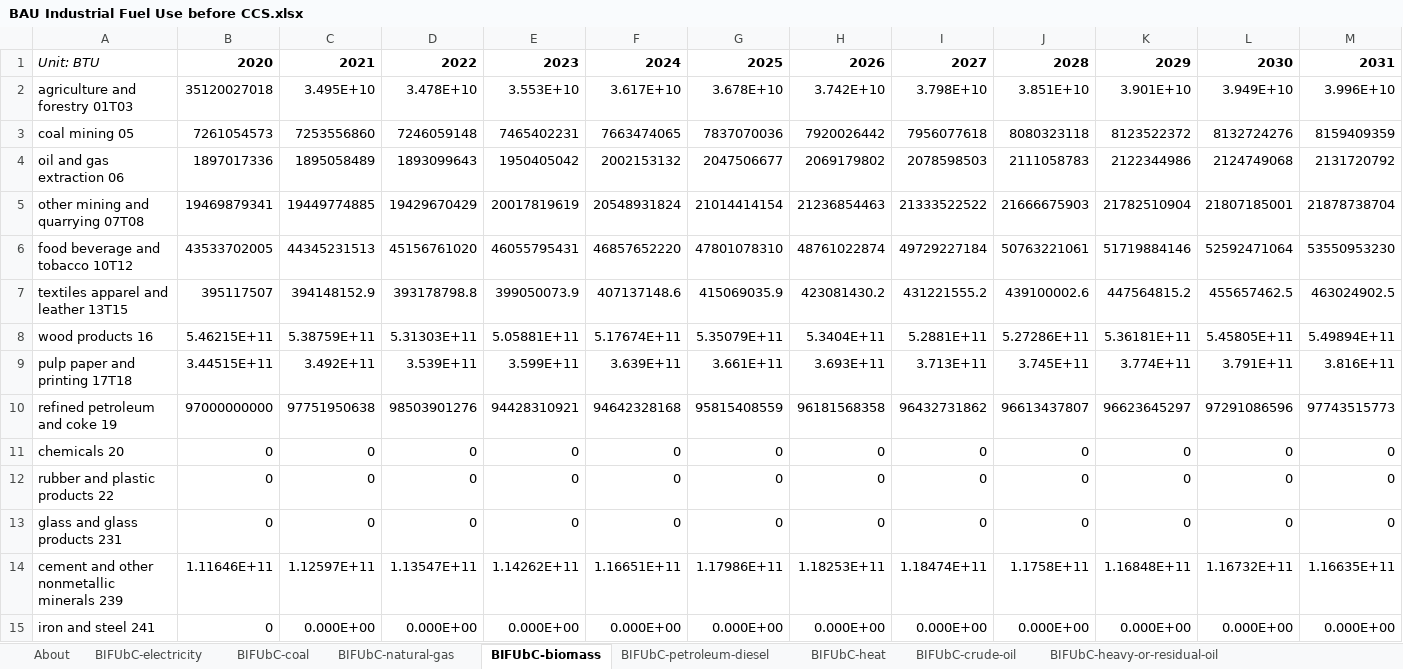
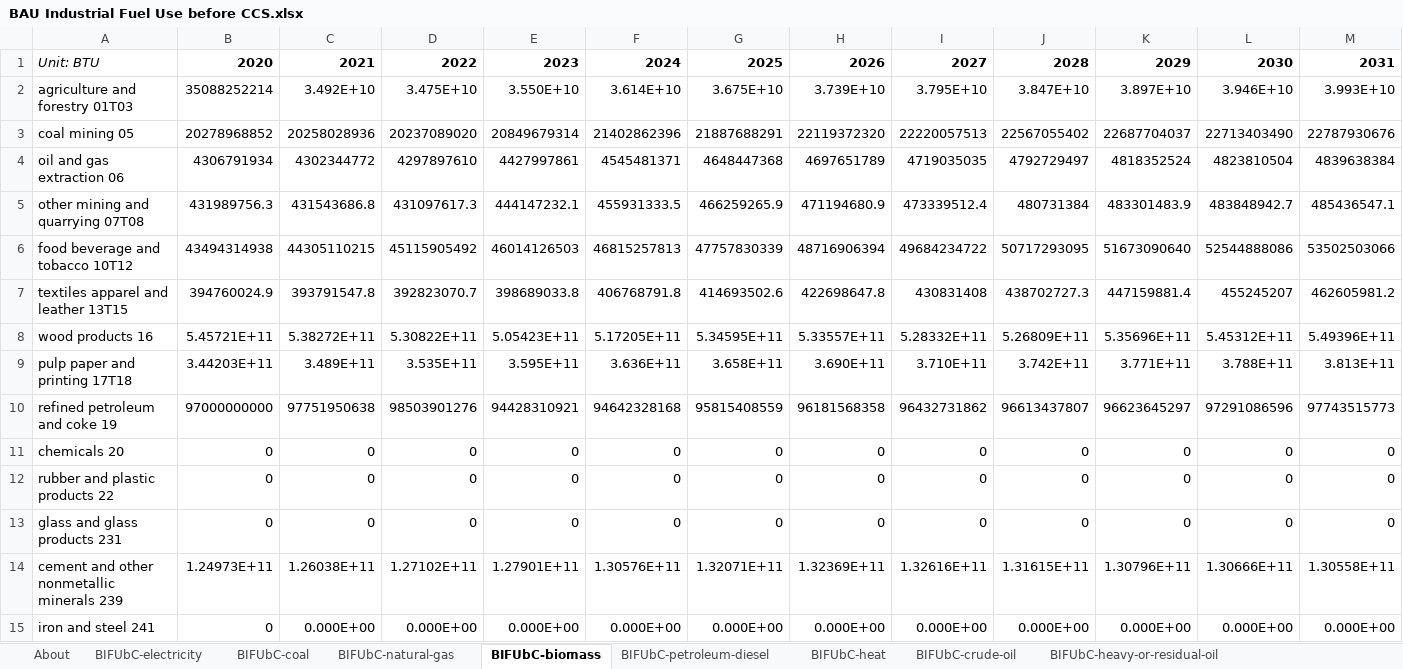
Before and after one commit to EnergyInnovation/eps-westvirginia, an Excel workbook: InputData/indst/BIFUbC/BAU Industrial Fuel Use before CCS.xlsx, sheet BIFUbC-biomass, drawn as a sheet; only a part is shown; values as stored, in another font and other column widths than the file's, no borders; removed rows and columns are numbered as before the commit, all else as after; rows hold the shown columns only; the diff covers the shown part only; the diff names each change by its address in the sheet, - before the commit and + after, or states it on an @@ line.

```diff
--- a/InputData/indst/BIFUbC/BAU Industrial Fuel Use before CCS.xlsx (sheet BIFUbC-biomass)
+++ b/InputData/indst/BIFUbC/BAU Industrial Fuel Use before CCS.xlsx (sheet BIFUbC-biomass)
-row 2: agriculture and forestry 01T03 | 35120027018 | 3.495E+10 | 3.478E+10 | 3.553E+10 | 3.617E+10 | 3.678E+10 | 3.742E+10 | 3.798E+10 | 3.851E+10 | 3.901E+10 | 3.949E+10 | 3.996E+10
-row 3: coal mining 05 | 7261054573 | 7253556860 | 7246059148 | 7465402231 | 7663474065 | 7837070036 | 7920026442 | 7956077618 | 8080323118 | 8123522372 | 8132724276 | 8159409359
-row 4: oil and gas extraction 06 | 1897017336 | 1895058489 | 1893099643 | 1950405042 | 2002153132 | 2047506677 | 2069179802 | 2078598503 | 2111058783 | 2122344986 | 2124749068 | 2131720792
-row 5: other mining and quarrying 07T08 | 19469879341 | 19449774885 | 19429670429 | 20017819619 | 20548931824 | 21014414154 | 21236854463 | 21333522522 | 21666675903 | 21782510904 | 21807185001 | 21878738704
-row 6: food beverage and tobacco 10T12 | 43533702005 | 44345231513 | 45156761020 | 46055795431 | 46857652220 | 47801078310 | 48761022874 | 49729227184 | 50763221061 | 51719884146 | 52592471064 | 53550953230
-row 7: textiles apparel and leather 13T15 | 395117507 | 394148152.9 | 393178798.8 | 399050073.9 | 407137148.6 | 415069035.9 | 423081430.2 | 431221555.2 | 439100002.6 | 447564815.2 | 455657462.5 | 463024902.5
-row 8: wood products 16 | 5.46215E+11 | 5.38759E+11 | 5.31303E+11 | 5.05881E+11 | 5.17674E+11 | 5.35079E+11 | 5.3404E+11 | 5.2881E+11 | 5.27286E+11 | 5.36181E+11 | 5.45805E+11 | 5.49894E+11
-row 9: pulp paper and printing 17T18 | 3.44515E+11 | 3.492E+11 | 3.539E+11 | 3.599E+11 | 3.639E+11 | 3.661E+11 | 3.693E+11 | 3.713E+11 | 3.745E+11 | 3.774E+11 | 3.791E+11 | 3.816E+11
+row 2: agriculture and forestry 01T03 | 35088252214 | 3.492E+10 | 3.475E+10 | 3.550E+10 | 3.614E+10 | 3.675E+10 | 3.739E+10 | 3.795E+10 | 3.847E+10 | 3.897E+10 | 3.946E+10 | 3.993E+10
+row 3: coal mining 05 | 20278968852 | 20258028936 | 20237089020 | 20849679314 | 21402862396 | 21887688291 | 22119372320 | 22220057513 | 22567055402 | 22687704037 | 22713403490 | 22787930676
+row 4: oil and gas extraction 06 | 4306791934 | 4302344772 | 4297897610 | 4427997861 | 4545481371 | 4648447368 | 4697651789 | 4719035035 | 4792729497 | 4818352524 | 4823810504 | 4839638384
+row 5: other mining and quarrying 07T08 | 431989756.3 | 431543686.8 | 431097617.3 | 444147232.1 | 455931333.5 | 466259265.9 | 471194680.9 | 473339512.4 | 480731384 | 483301483.9 | 483848942.7 | 485436547.1
+row 6: food beverage and tobacco 10T12 | 43494314938 | 44305110215 | 45115905492 | 46014126503 | 46815257813 | 47757830339 | 48716906394 | 49684234722 | 50717293095 | 51673090640 | 52544888086 | 53502503066
+row 7: textiles apparel and leather 13T15 | 394760024.9 | 393791547.8 | 392823070.7 | 398689033.8 | 406768791.8 | 414693502.6 | 422698647.8 | 430831408 | 438702727.3 | 447159881.4 | 455245207 | 462605981.2
+row 8: wood products 16 | 5.45721E+11 | 5.38272E+11 | 5.30822E+11 | 5.05423E+11 | 5.17205E+11 | 5.34595E+11 | 5.33557E+11 | 5.28332E+11 | 5.26809E+11 | 5.35696E+11 | 5.45312E+11 | 5.49396E+11
+row 9: pulp paper and printing 17T18 | 3.44203E+11 | 3.489E+11 | 3.535E+11 | 3.595E+11 | 3.636E+11 | 3.658E+11 | 3.690E+11 | 3.710E+11 | 3.742E+11 | 3.771E+11 | 3.788E+11 | 3.813E+11
-row 14: cement and other nonmetallic minerals 239 | 1.11646E+11 | 1.12597E+11 | 1.13547E+11 | 1.14262E+11 | 1.16651E+11 | 1.17986E+11 | 1.18253E+11 | 1.18474E+11 | 1.1758E+11 | 1.16848E+11 | 1.16732E+11 | 1.16635E+11
+row 14: cement and other nonmetallic minerals 239 | 1.24973E+11 | 1.26038E+11 | 1.27102E+11 | 1.27901E+11 | 1.30576E+11 | 1.32071E+11 | 1.32369E+11 | 1.32616E+11 | 1.31615E+11 | 1.30796E+11 | 1.30666E+11 | 1.30558E+11
```
Also changed, not shown: 1 added row, 1 removed row and 30 edited cells elsewhere in this sheet, sheet BIFUbC-natural-gas, sheet BIFUbC-electricity, sheet BIFUbC-petroleum-diesel, sheet BIFUbC-coal, 25 other files.
